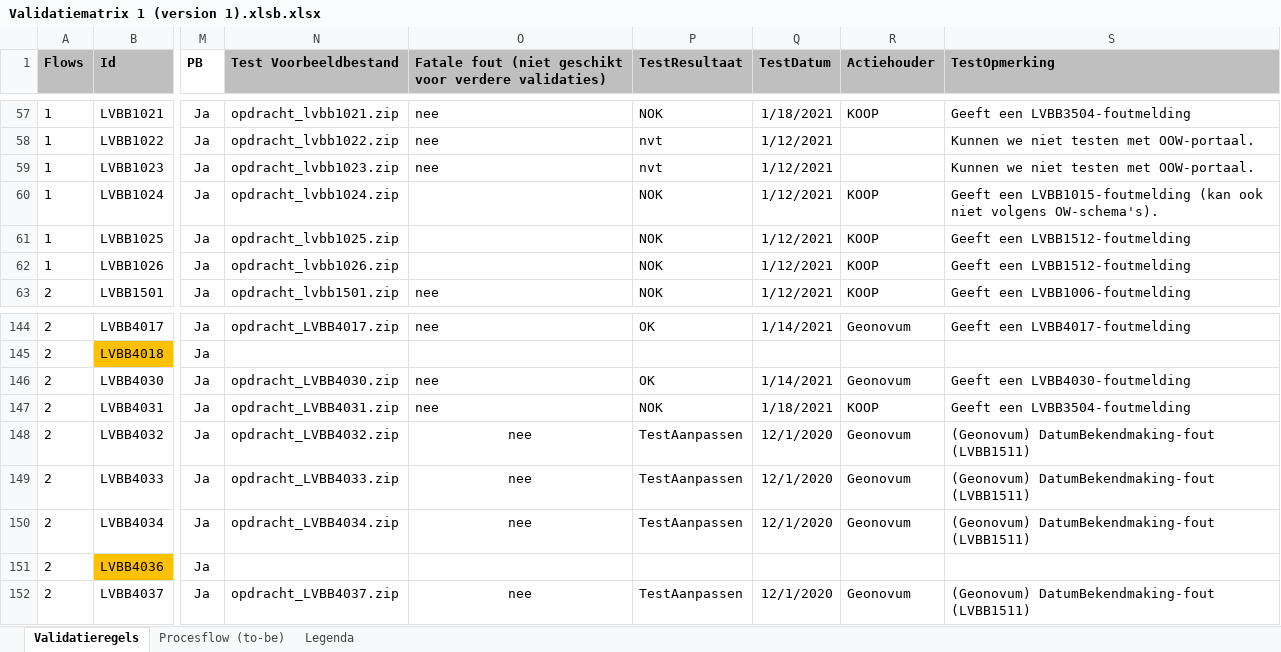
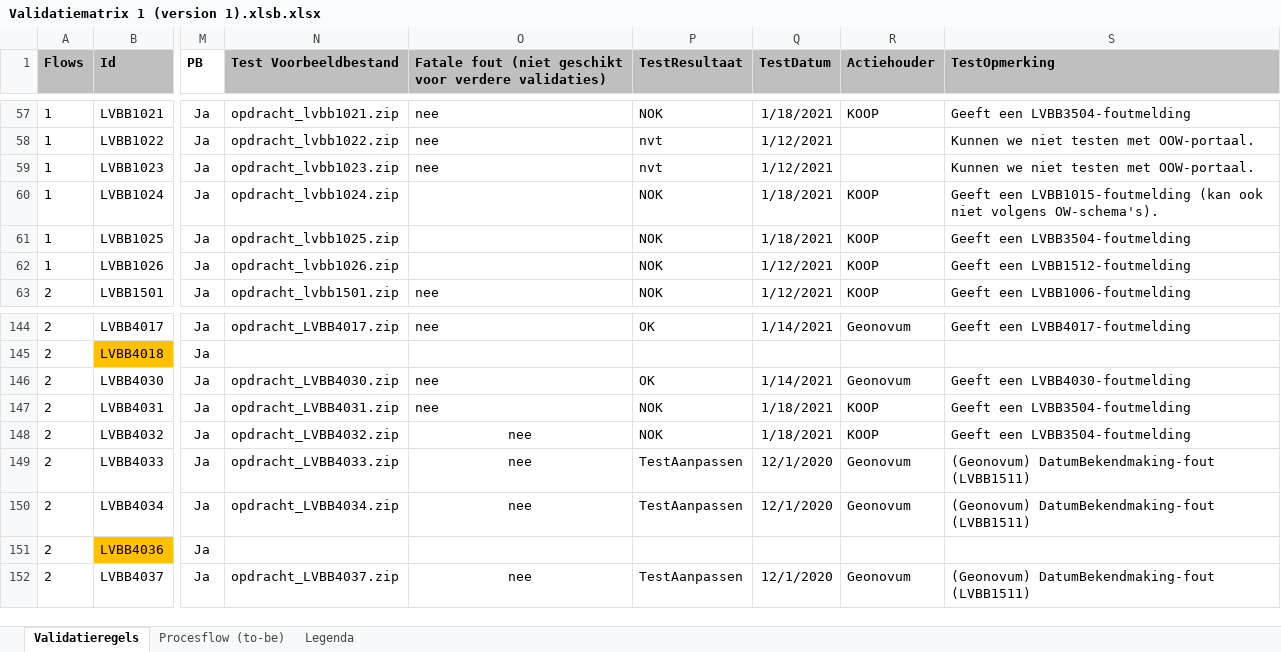
Before and after one commit to Geonovum/xml_validatietestcontent, an Excel workbook: 1.0.4-rc/Validatiematrix 1 (version 1).xlsb.xlsx, sheet Validatieregels, drawn as a sheet; only a part is shown, gaps mark what is left out; values as stored, in another font and other column widths than the file's, no borders; conditional formats not drawn; the diff names each change by its address in the sheet, - before the commit and + after, or states it on an @@ line.

Commit message:
LVBB1026

```diff
--- a/1.0.4-rc/Validatiematrix 1 (version 1).xlsb.xlsx (sheet Validatieregels)
+++ b/1.0.4-rc/Validatiematrix 1 (version 1).xlsb.xlsx (sheet Validatieregels)
-Q60:Q61 (TestDatum): 1/12/2021
+Q60:Q61 (TestDatum): 1/18/2021
-S61 (TestOpmerking): Geeft een LVBB1512-foutmelding
+S61 (TestOpmerking): Geeft een LVBB3504-foutmelding
-P148 (TestResultaat): TestAanpassen
+P148 (TestResultaat): NOK
-Q148 (TestDatum): 12/1/2020
+Q148 (TestDatum): 1/18/2021
-R148 (Actiehouder): Geonovum
+R148 (Actiehouder): KOOP
-S148 (TestOpmerking): (Geonovum) DatumBekendmaking-fout (LVBB1511)
+S148 (TestOpmerking): Geeft een LVBB3504-foutmelding
```
Also changed, not shown: 2 other files.
